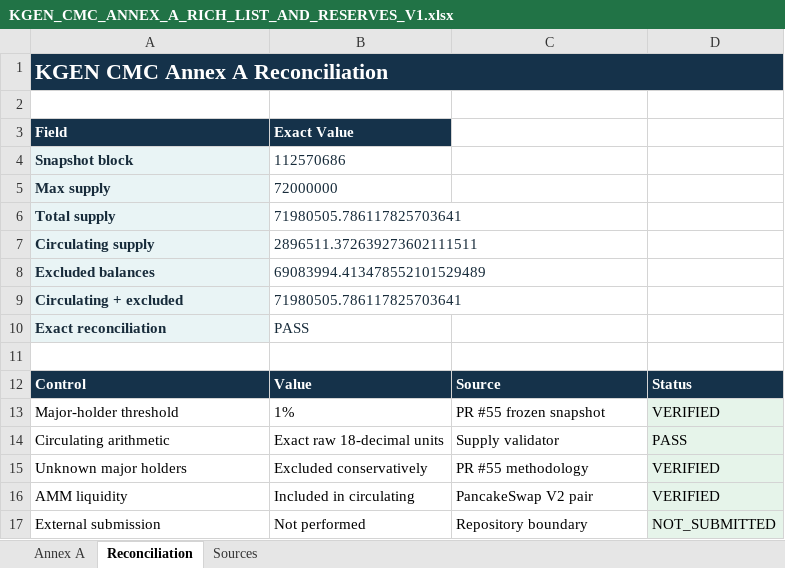
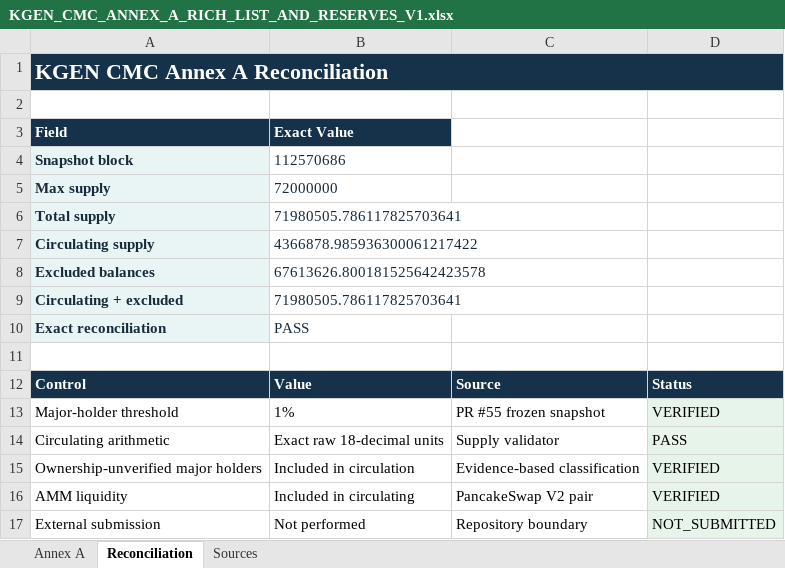
Before and after one commit to klineodyssey/kline-odyssey, an Excel workbook: KGEN/registry/CoinMarketCap/KGEN_CMC_ANNEX_A_RICH_LIST_AND_RESERVES_V1.xlsx, sheet Reconciliation, drawn as a sheet; values as stored, in another font and other column widths than the file's, no borders; removed rows and columns are numbered as before the commit, all else as after; the diff names each change by its address in the sheet, - before the commit and + after, or states it on an @@ line.

Commit message:
fix(supply): correct KGEN circulating classification

```diff
--- a/KGEN/registry/CoinMarketCap/KGEN_CMC_ANNEX_A_RICH_LIST_AND_RESERVES_V1.xlsx (sheet Reconciliation)
+++ b/KGEN/registry/CoinMarketCap/KGEN_CMC_ANNEX_A_RICH_LIST_AND_RESERVES_V1.xlsx (sheet Reconciliation)
-B7: 2896511.372639273602111511
+B7: 4366878.985936300061217422
-B8: 69083994.413478552101529489
+B8: 67613626.800181525642423578
-row 15: Unknown major holders | Excluded conservatively | PR #55 methodology | VERIFIED
+row 15: Ownership-unverified major holders | Included in circulation | Evidence-based classification | VERIFIED
```
Also changed, not shown: sheet Annex A, KGEN/registry/CoinMarketCap/KGEN_CMC_EMISSION_RELEASE_SCHEDULE_V1.xlsx, 12 other files.
